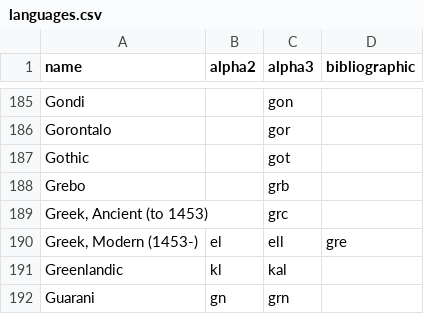
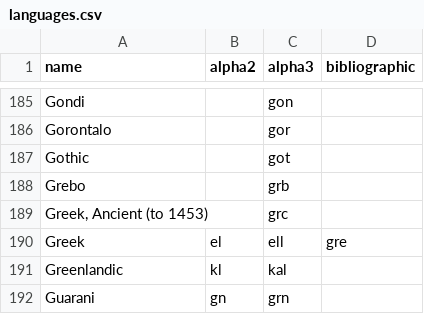
Before and after one commit to Sonatrix/country-list, a CSV file: data/languages.csv, drawn as a sheet; only a part is shown, gaps mark what is left out.

```diff
--- a/data/languages.csv
+++ b/data/languages.csv
@@ -189,3 +189,3 @@ Grebo,,grb,
 "Greek, Ancient (to 1453)",,grc,
-"Greek, Modern (1453-)",el,ell,gre
+Greek,el,ell,gre
 Greenlandic,kl,kal,
```
Also changed, not shown: data/countries.csv, 2 other files.
